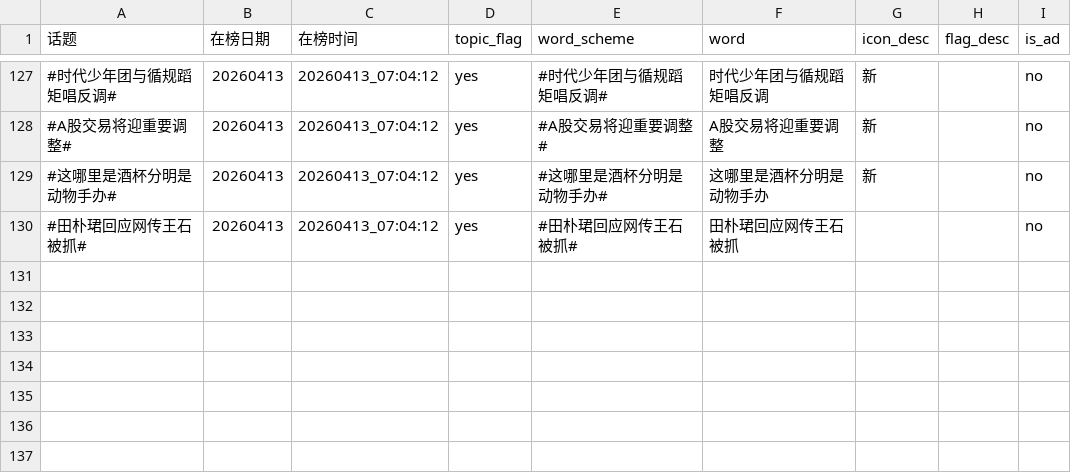
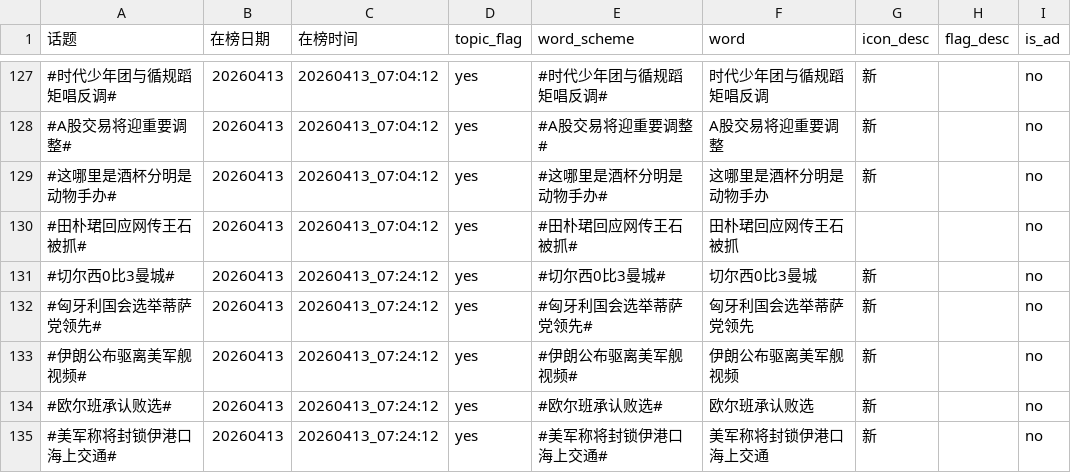
Before and after one commit to xxhe504/hottopic, a TSV file: data/wb_hottopic_20260413.tsv, drawn as a sheet; only a part is shown, gaps mark what is left out; the diff names each change by its address in the sheet, - before the commit and + after, or states it on an @@ line.

```diff
--- a/data/wb_hottopic_20260413.tsv
+++ b/data/wb_hottopic_20260413.tsv
+row 131: #切尔西0比3曼城# | 20260413 | 20260413_07:24:12 | yes | #切尔西0比3曼城# | 切尔西0比3曼城 | 新 |  | no
+row 132: #匈牙利国会选举蒂萨党领先# | 20260413 | 20260413_07:24:12 | yes | #匈牙利国会选举蒂萨党领先# | 匈牙利国会选举蒂萨党领先 | 新 |  | no
+row 133: #伊朗公布驱离美军舰视频# | 20260413 | 20260413_07:24:12 | yes | #伊朗公布驱离美军舰视频# | 伊朗公布驱离美军舰视频 | 新 |  | no
+row 134: #欧尔班承认败选# | 20260413 | 20260413_07:24:12 | yes | #欧尔班承认败选# | 欧尔班承认败选 | 新 |  | no
+row 135: #美军称将封锁伊港口海上交通# | 20260413 | 20260413_07:24:12 | yes | #美军称将封锁伊港口海上交通# | 美军称将封锁伊港口海上交通 | 新 |  | no
```
Also changed, not shown: 1 other file.
